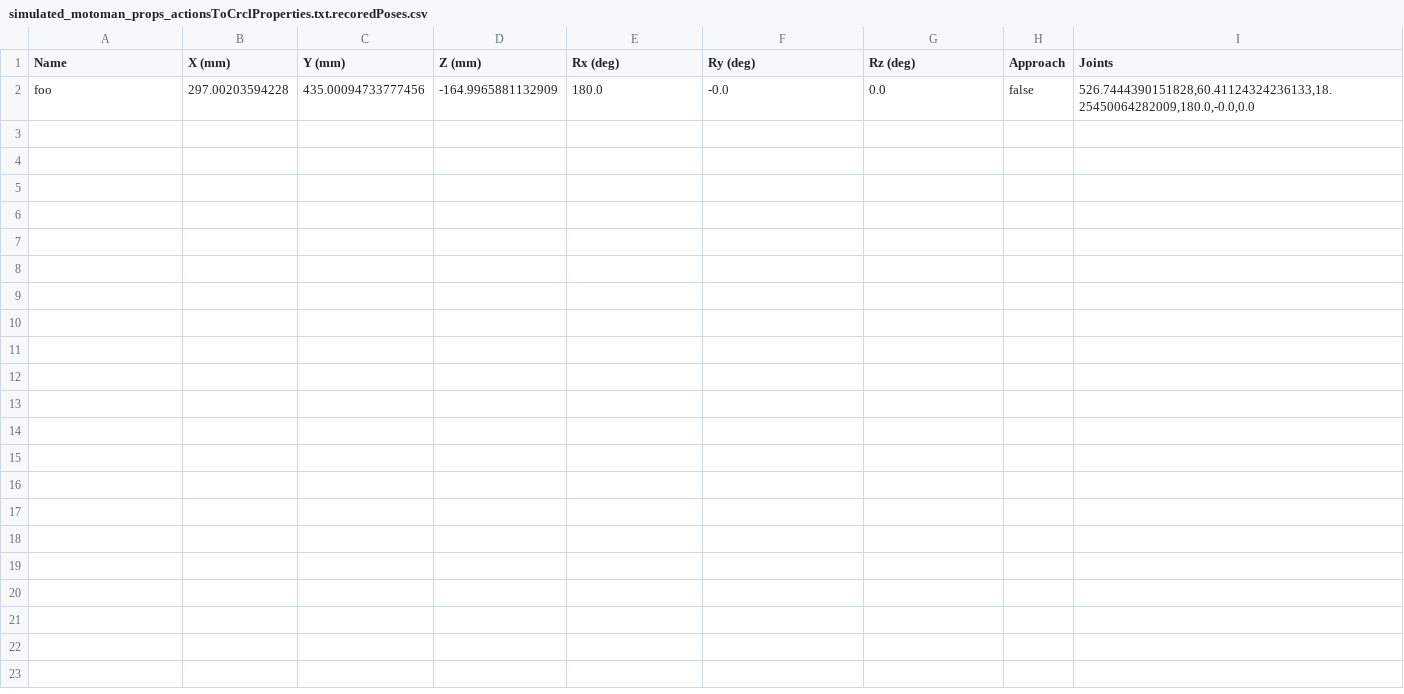
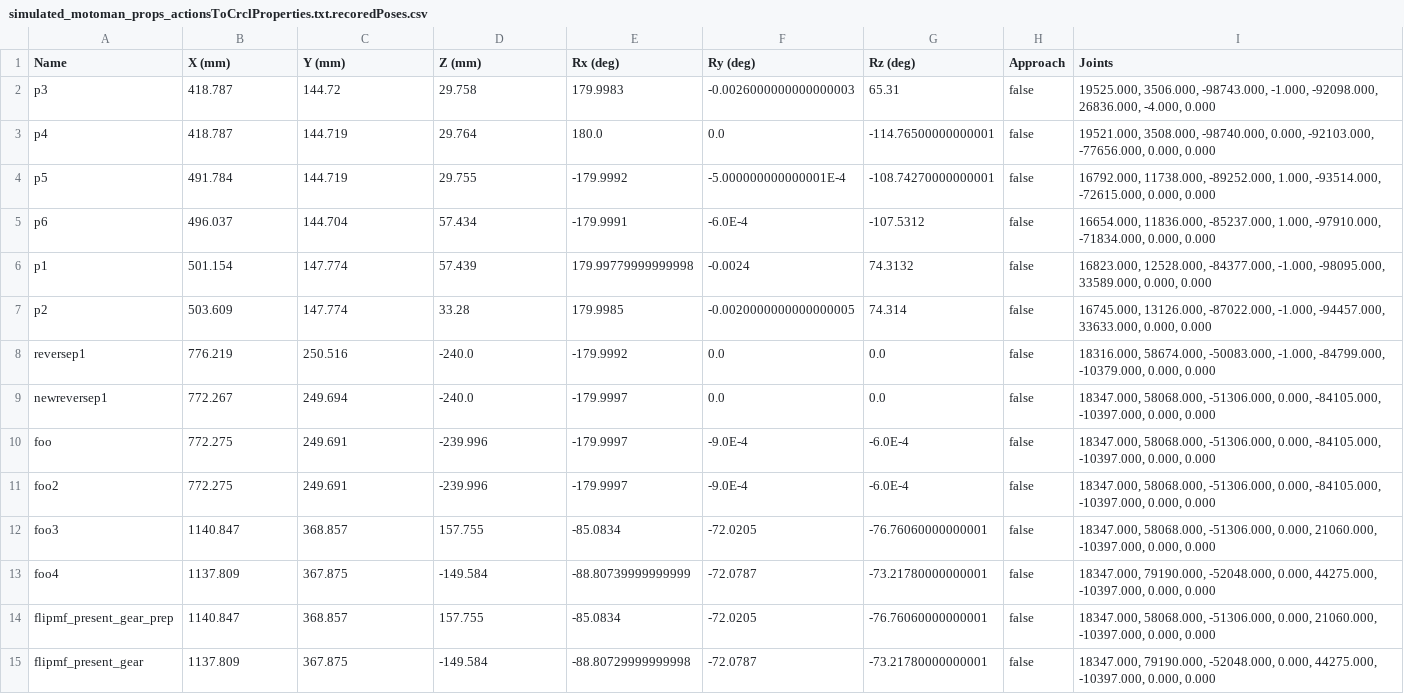
Before and after one commit to wshackle/aprs-framework, a CSV file: example_settings/multiple_simulated_systems_settings/simulated_motoman/simulated_motoman_props_actionsToCrclProperties.txt.recoredPoses.csv, drawn as a sheet.

```diff
--- a/example_settings/multiple_simulated_systems_settings/simulated_motoman/simulated_motoman_props_actionsToCrclProperties.txt.recoredPoses.csv
+++ b/example_settings/multiple_simulated_systems_settings/simulated_motoman/simulated_motoman_props_actionsToCrclProperties.txt.recoredPoses.csv
@@ -1,2 +1,15 @@
 Name,X (mm),Y (mm),Z (mm),Rx (deg),Ry (deg),Rz (deg),Approach,Joints
-foo,297.00203594228,435.00094733777456,-164.9965881132909,180.0,-0.0,0.0,false,"526.7444390151828,60.41124324236133,18.25450064282009,180.0,-0.0,0.0"
+p3,418.787,144.72,29.758,179.9983,-0.0026000000000000003,65.31,false,"19525.000, 3506.000, -98743.000, -1.000, -92098.000, 26836.000, -4.000, 0.000"
+p4,418.787,144.719,29.764,180.0,0.0,-114.76500000000001,false,"19521.000, 3508.000, -98740.000, 0.000, -92103.000, -77656.000, 0.000, 0.000"
+p5,491.784,144.719,29.755,-179.9992,-5.000000000000001E-4,-108.74270000000001,false,"16792.000, 11738.000, -89252.000, 1.000, -93514.000, -72615.000, 0.000, 0.000"
+p6,496.037,144.704,57.434,-179.9991,-6.0E-4,-107.5312,false,"16654.000, 11836.000, -85237.000, 1.000, -97910.000, -71834.000, 0.000, 0.000"
+p1,501.154,147.774,57.439,179.99779999999998,-0.0024,74.3132,false,"16823.000, 12528.000, -84377.000, -1.000, -98095.000, 33589.000, 0.000, 0.000"
+p2,503.609,147.774,33.28,179.9985,-0.0020000000000000005,74.314,false,"16745.000, 13126.000, -87022.000, -1.000, -94457.000, 33633.000, 0.000, 0.000"
+reversep1,776.219,250.516,-240.0,-179.9992,0.0,0.0,false,"18316.000, 58674.000, -50083.000, -1.000, -84799.000, -10379.000, 0.000, 0.000"
+newreversep1,772.267,249.694,-240.0,-179.9997,0.0,0.0,false,"18347.000, 58068.000, -51306.000, 0.000, -84105.000, -10397.000, 0.000, 0.000"
+foo,772.275,249.691,-239.996,-179.9997,-9.0E-4,-6.0E-4,false,"18347.000, 58068.000, -51306.000, 0.000, -84105.000, -10397.000, 0.000, 0.000"
+foo2,772.275,249.691,-239.996,-179.9997,-9.0E-4,-6.0E-4,false,"18347.000, 58068.000, -51306.000, 0.000, -84105.000, -10397.000, 0.000, 0.000"
+foo3,1140.847,368.857,157.755,-85.0834,-72.0205,-76.76060000000001,false,"18347.000, 58068.000, -51306.000, 0.000, 21060.000, -10397.000, 0.000, 0.000"
+foo4,1137.809,367.875,-149.584,-88.80739999999999,-72.0787,-73.21780000000001,false,"18347.000, 79190.000, -52048.000, 0.000, 44275.000, -10397.000, 0.000, 0.000"
+flipmf_present_gear_prep,1140.847,368.857,157.755,-85.0834,-72.0205,-76.76060000000001,false,"18347.000, 58068.000, -51306.000, 0.000, 21060.000, -10397.000, 0.000, 0.000"
+flipmf_present_gear,1137.809,367.875,-149.584,-88.80729999999998,-72.0787,-73.21780000000001,false,"18347.000, 79190.000, -52048.000, 0.000, 44275.000, -10397.000, 0.000, 0.000"
```
Also changed, not shown: example_settings/multiple_simulated_systems_settings/simulated_fanuc/simulated_fanuc_properties_actionsToCrclProperties.txt.recoredPoses.csv, linux_netbeans_run_user_home/aprs_test_logs.csv, 10 other files.
